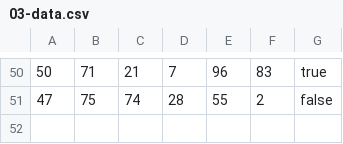
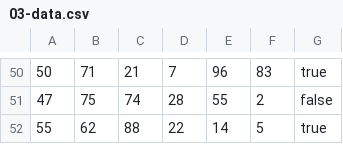
Before and after one commit to wlumb/fork-and-branch-practice, a CSV file: 03-data.csv, drawn as a sheet; only a part is shown, gaps mark what is left out; the diff names each change by its address in the sheet, - before the commit and + after, or states it on an @@ line.

Commit message:
Update 03-data.csv

```diff
--- a/03-data.csv
+++ b/03-data.csv
+row 52: 55 | 62 | 88 | 22 | 14 | 5 | true
```
